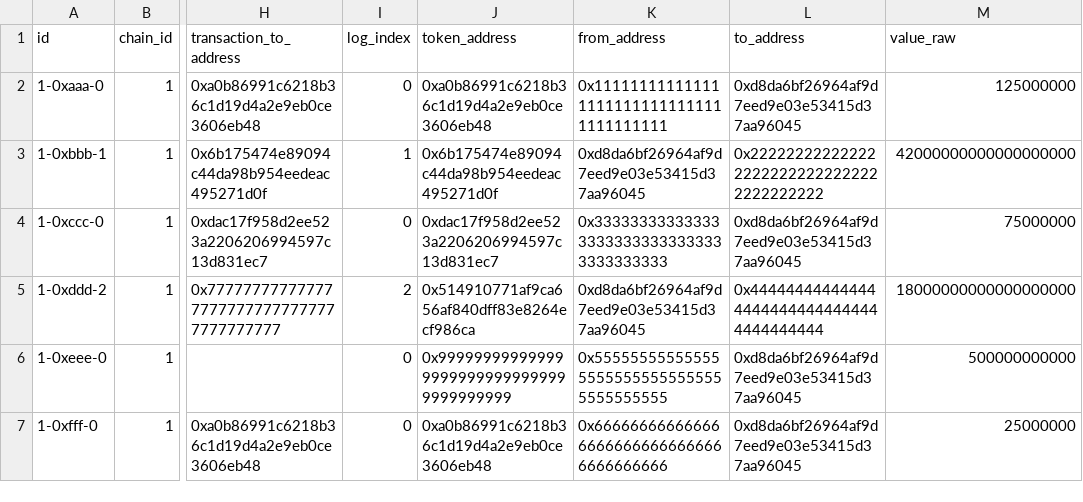
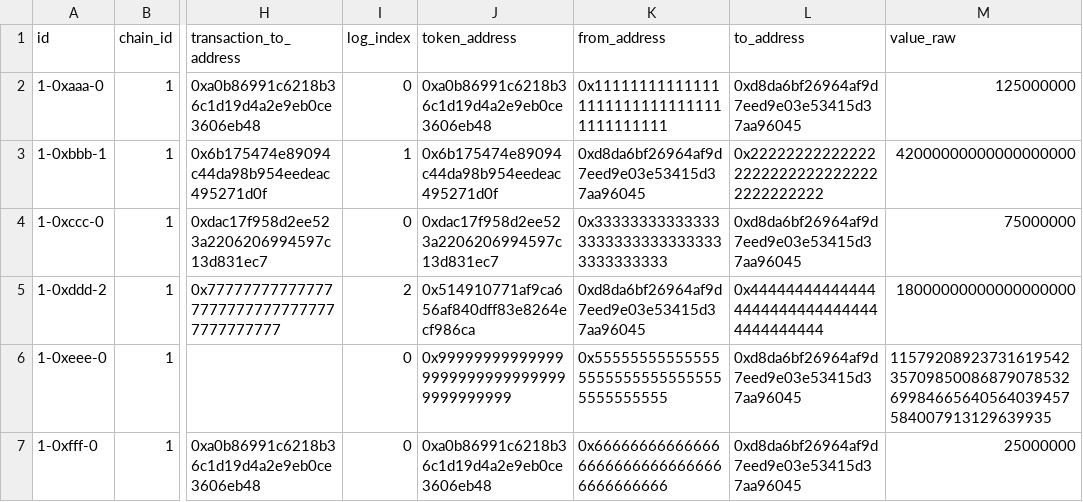
Before and after one commit to ubabe53/evm-wallet-search, a CSV file: analytics/seeds/raw_erc20_transfers_fixture.csv, drawn as a sheet; only a part is shown, gaps mark what is left out; the diff names each change by its address in the sheet, - before the commit and + after, or states it on an @@ line.

Commit message:
fix(data): preserve exact raw token values

```diff
--- a/analytics/seeds/raw_erc20_transfers_fixture.csv
+++ b/analytics/seeds/raw_erc20_transfers_fixture.csv
-M6 (value_raw): 500000000000
+M6 (value_raw): 115792089237316195423570985008687907853269984665640564039457584007913129639935
```
Also changed, not shown: 22 other files.
